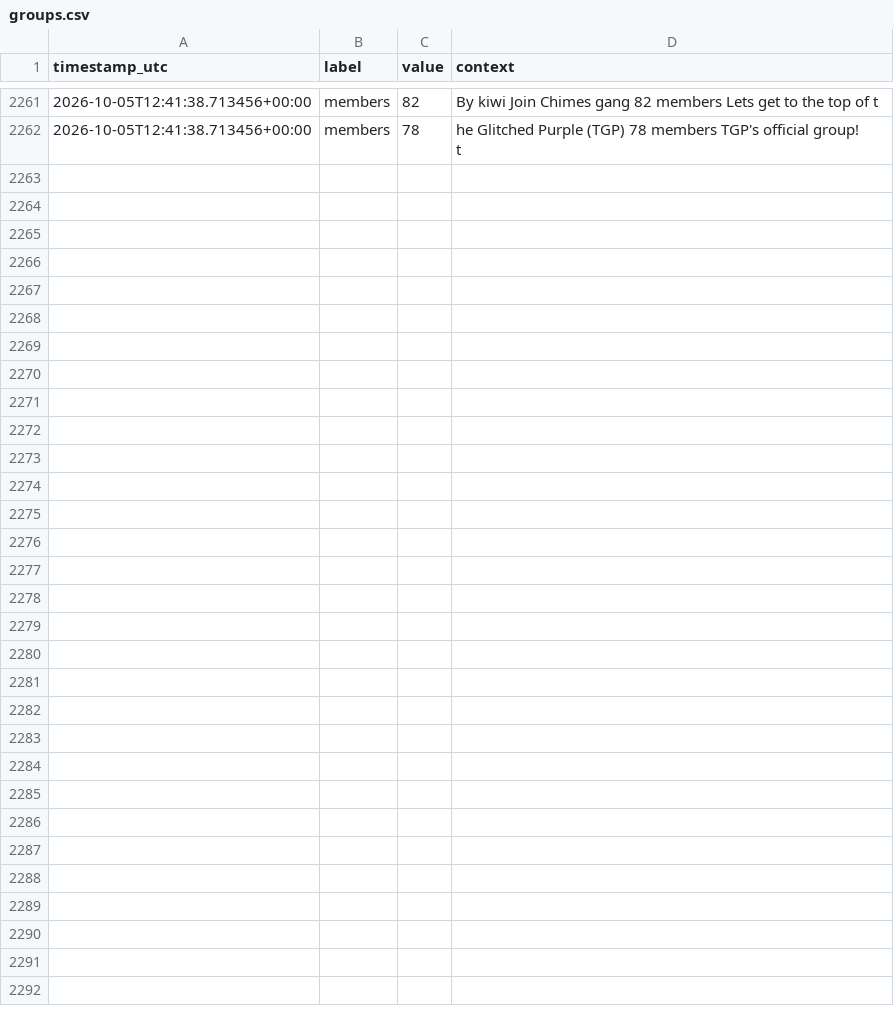
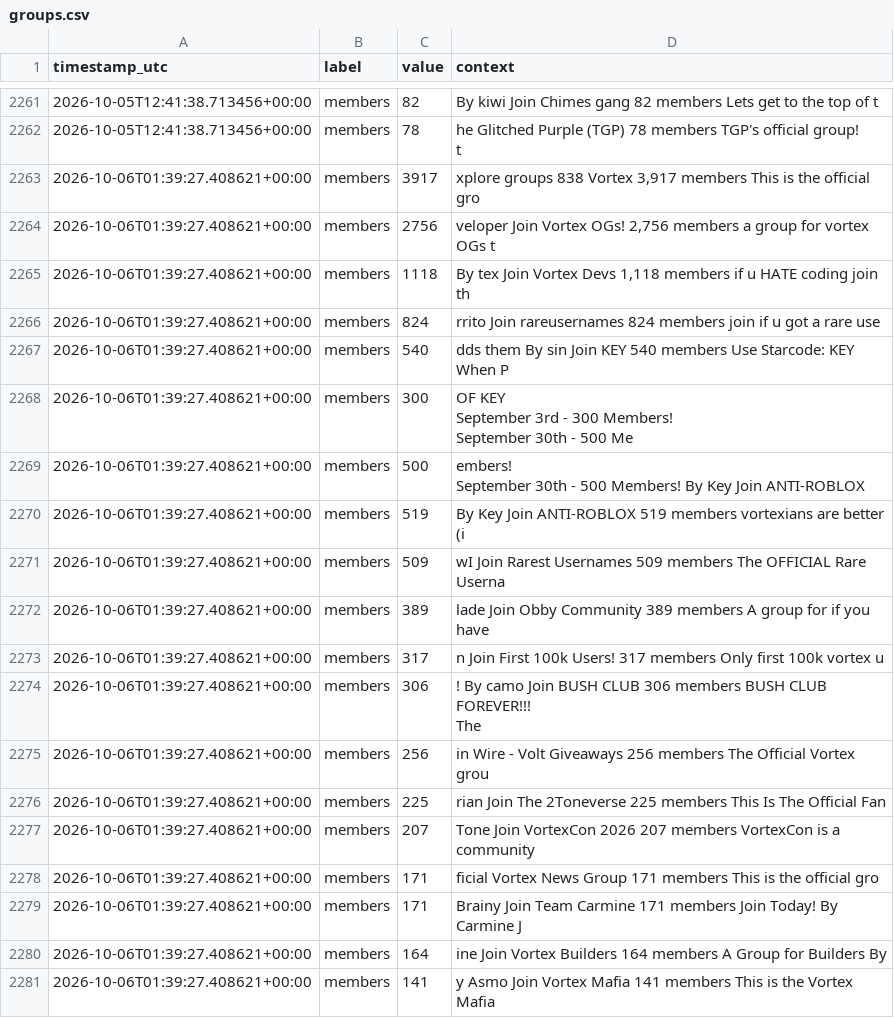
Before and after one commit to igakojp/playvortex-monitor-log, a CSV file: stats/groups.csv, drawn as a sheet; only a part is shown, gaps mark what is left out; ↵ is a line break in a cell; the diff covers the shown part only; the diff names each change by its address in the sheet, - before the commit and + after, or states it on an @@ line.

```diff
--- a/stats/groups.csv
+++ b/stats/groups.csv
+row 2263: 2026-10-06T01:39:27.408621+00:00 | members | 3917 | xplore groups 838 Vortex 3,917 members This is the official gro
+row 2264: 2026-10-06T01:39:27.408621+00:00 | members | 2756 | veloper Join Vortex OGs! 2,756 members a group for vortex OGs t
+row 2265: 2026-10-06T01:39:27.408621+00:00 | members | 1118 | By tex Join Vortex Devs 1,118 members if u HATE coding join th
+row 2266: 2026-10-06T01:39:27.408621+00:00 | members | 824 | rrito Join rareusernames 824 members join if u got a rare use
+row 2267: 2026-10-06T01:39:27.408621+00:00 | members | 540 | dds them By sin Join KEY 540 members Use Starcode: KEY When P
+row 2268: 2026-10-06T01:39:27.408621+00:00 | members | 300 | OF KEY ↵ September 3rd - 300 Members! ↵ September 30th - 500 Me
+row 2269: 2026-10-06T01:39:27.408621+00:00 | members | 500 | embers! ↵ September 30th - 500 Members! By Key Join ANTI-ROBLOX
+row 2270: 2026-10-06T01:39:27.408621+00:00 | members | 519 | By Key Join ANTI-ROBLOX 519 members vortexians are better (i
+row 2271: 2026-10-06T01:39:27.408621+00:00 | members | 509 | wI Join Rarest Usernames 509 members The OFFICIAL Rare Userna
+row 2272: 2026-10-06T01:39:27.408621+00:00 | members | 389 | lade Join Obby Community 389 members A group for if you have
+row 2273: 2026-10-06T01:39:27.408621+00:00 | members | 317 | n Join First 100k Users! 317 members Only first 100k vortex u
+row 2274: 2026-10-06T01:39:27.408621+00:00 | members | 306 | ! By camo Join BUSH CLUB 306 members BUSH CLUB FOREVER!!! ↵ The
+row 2275: 2026-10-06T01:39:27.408621+00:00 | members | 256 | in Wire - Volt Giveaways 256 members The Official Vortex grou
+row 2276: 2026-10-06T01:39:27.408621+00:00 | members | 225 | rian Join The 2Toneverse 225 members This Is The Official Fan
+row 2277: 2026-10-06T01:39:27.408621+00:00 | members | 207 | Tone Join VortexCon 2026 207 members VortexCon is a community
+row 2278: 2026-10-06T01:39:27.408621+00:00 | members | 171 | ficial Vortex News Group 171 members This is the official gro
+row 2279: 2026-10-06T01:39:27.408621+00:00 | members | 171 | Brainy Join Team Carmine 171 members Join Today! By Carmine J
+row 2280: 2026-10-06T01:39:27.408621+00:00 | members | 164 | ine Join Vortex Builders 164 members A Group for Builders By
+row 2281: 2026-10-06T01:39:27.408621+00:00 | members | 141 | y Asmo Join Vortex Mafia 141 members This is the Vortex Mafia
```
Also changed, not shown: 13 added rows elsewhere in this file, stats/profile_user1.csv, 3 other files.
